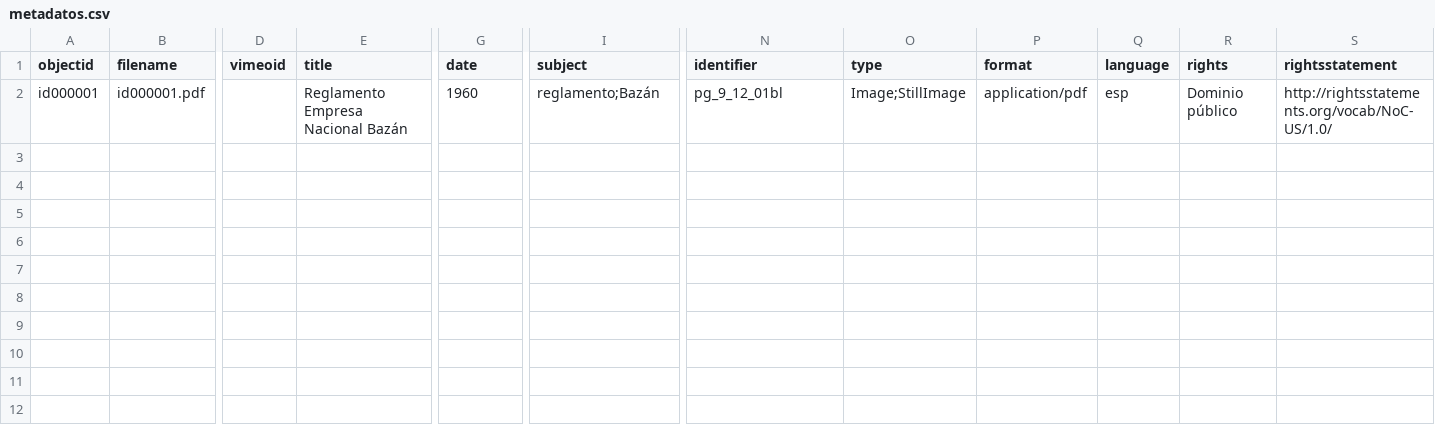
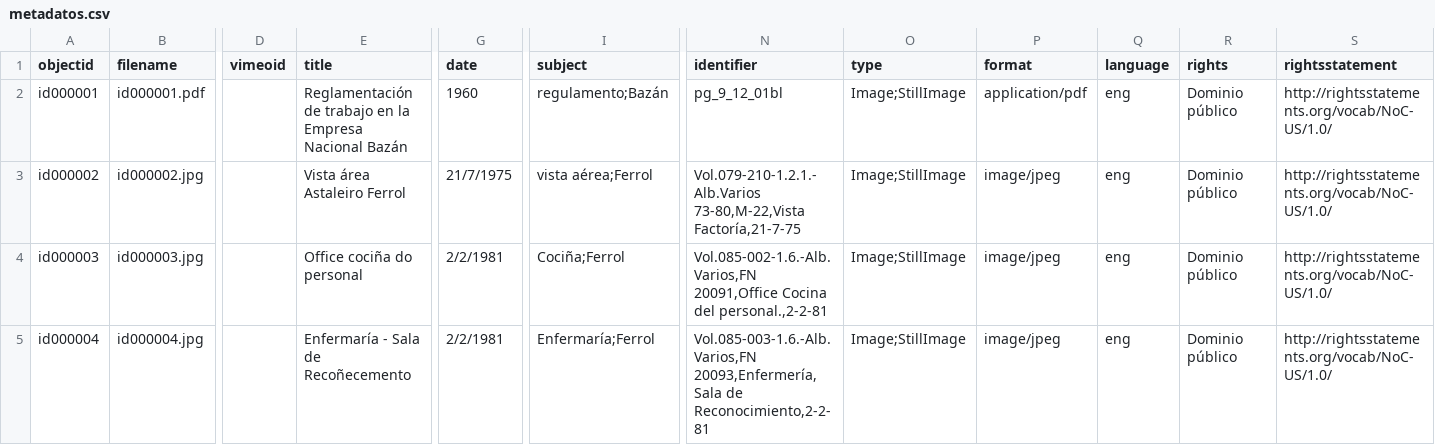
Before and after one commit to lpitac/memoria_virtual, a CSV file: _data/metadatos.csv, drawn as a sheet; only a part is shown, gaps mark what is left out; rows hold the shown columns only; the diff names each change by its address in the sheet, - before the commit and + after, or states it on an @@ line.

Commit message:
Add files via upload

```diff
--- a/_data/metadatos.csv
+++ b/_data/metadatos.csv
-E2 (title): Reglamento Empresa Nacional Bazán
+E2 (title): Reglamentación de trabajo en la Empresa Nacional Bazán
-I2 (subject): reglamento;Bazán
+I2 (subject): regulamento;Bazán
-Q2 (language): esp
+Q2 (language): eng
+row 3: id000002 | id000002.jpg |  | Vista área Astaleiro Ferrol | 21/7/1975 | vista aérea;Ferrol | Vol.079-210-1.2.1.-Alb.Varios 73-80,M-22,Vista Factoría,21-7-75 | Image;StillImage | image/jpeg | eng | Dominio público | http://rightsstatements.org/vocab/NoC-US/1.0/
+row 4: id000003 | id000003.jpg |  | Office cociña do personal | 2/2/1981 | Cociña;Ferrol | Vol.085-002-1.6.-Alb.Varios,FN 20091,Office Cocina del personal.,2-2-81 | Image;StillImage | image/jpeg | eng | Dominio público | http://rightsstatements.org/vocab/NoC-US/1.0/
+row 5: id000004 | id000004.jpg |  | Enfermaría - Sala de Recoñecemento | 2/2/1981 | Enfermaría;Ferrol | Vol.085-003-1.6.-Alb.Varios,FN 20093,Enfermería,Sala de Reconocimiento,2-2-81 | Image;StillImage | image/jpeg | eng | Dominio público | http://rightsstatements.org/vocab/NoC-US/1.0/
```
